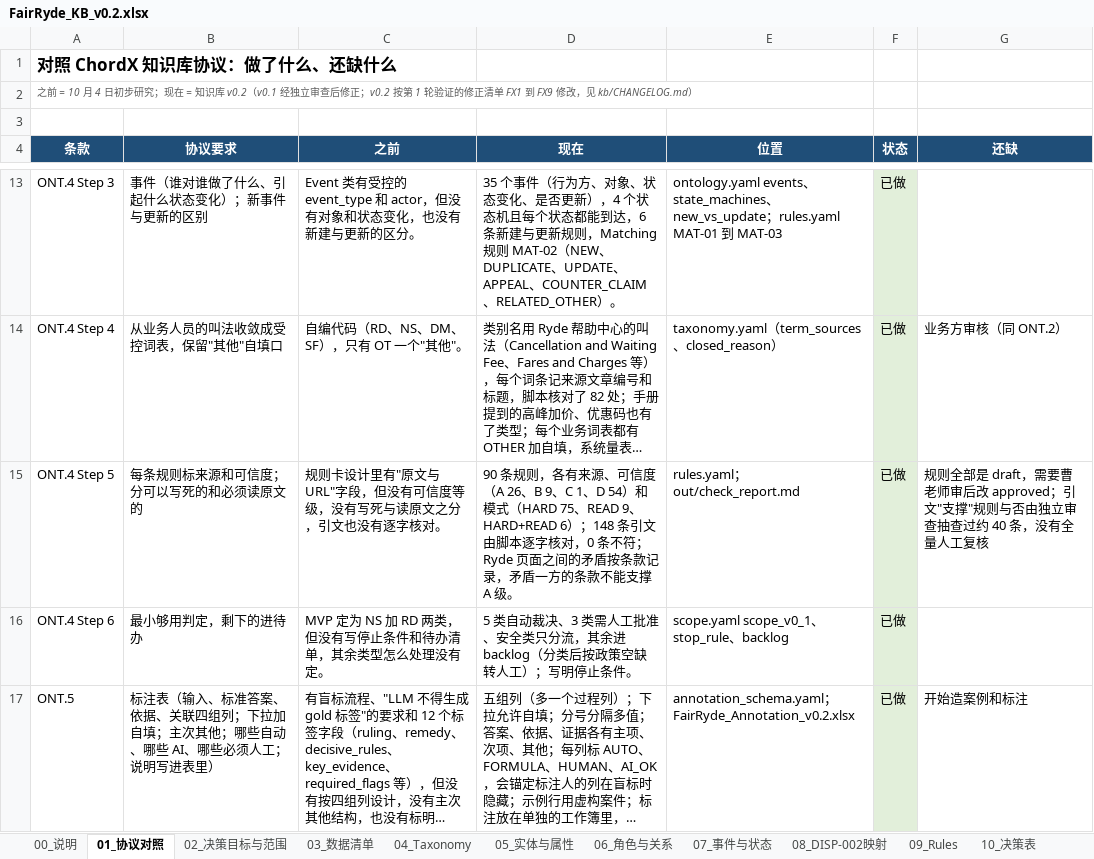
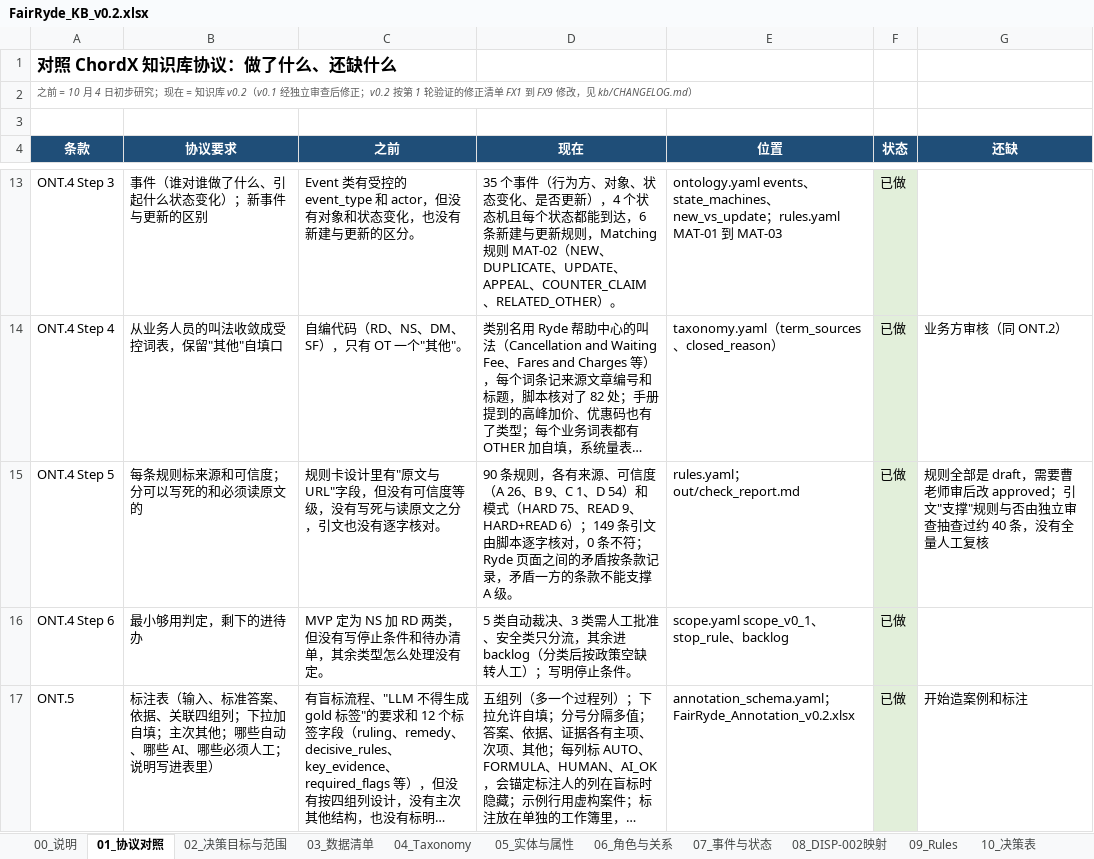
Before and after one commit to Jasperyu01/fairryde, an Excel workbook: kb/out/FairRyde_KB_v0.2.xlsx, sheet 01_协议对照, drawn as a sheet; only a part is shown, gaps mark what is left out; long unchanged cells end in …; values as stored, in another font and other column widths than the file's, no borders; the diff names each change by its address in the sheet, - before the commit and + after, or states it on an @@ line.

```diff
--- a/kb/out/FairRyde_KB_v0.2.xlsx (sheet 01_协议对照)
+++ b/kb/out/FairRyde_KB_v0.2.xlsx (sheet 01_协议对照)
-D15 (现在): …HARD+READ 6）；148 条引文由…
+D15 (现在): …HARD+READ 6）；149 条引文由…
```
Also changed, not shown: sheet 16_引擎自测, sheet 09_Rules, sheet 00_说明, sheet 18_待决问题, sheet 15_DISP-002三层视图, sheet 11_参考数据, 2 more sheets, kb/out/FairRyde_Annotation_v0.2.xlsx, 14 other files.
